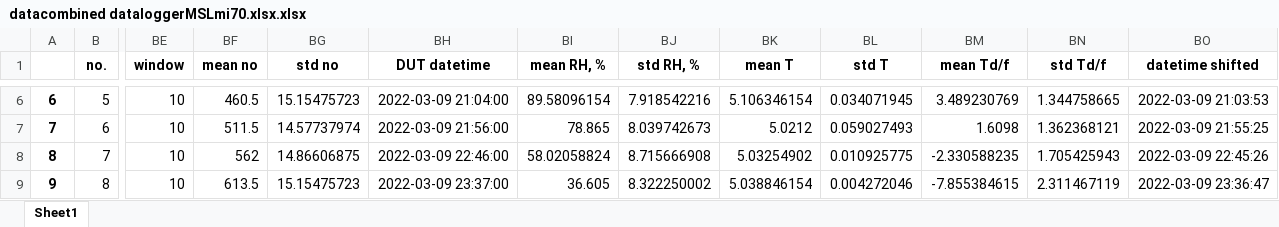
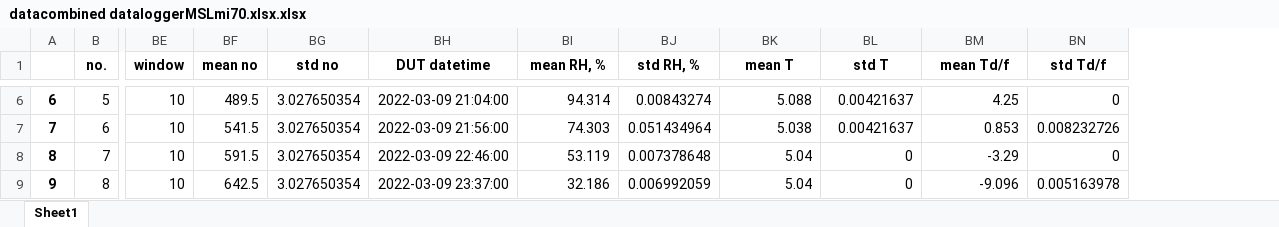
Before and after one commit to Stefaanjanssens/Combine_data_logger, an Excel workbook: datacombined dataloggerMSLmi70.xlsx.xlsx, sheet Sheet1, drawn as a sheet; only a part is shown, gaps mark what is left out; values as stored, in another font and other column widths than the file's, no borders; the diff covers the shown part only; the diff names each change by its address in the sheet, - before the commit and + after, or states it on an @@ line.

```diff
--- a/datacombined dataloggerMSLmi70.xlsx.xlsx (sheet Sheet1)
+++ b/datacombined dataloggerMSLmi70.xlsx.xlsx (sheet Sheet1)
-column BO (datetime shifted), rows 6-9: 2022-03-09 21:03:53 | 2022-03-09 21:55:25 | 2022-03-09 22:45:26 | 2022-03-09 23:36:47
-BF6 (mean no): 460.5
+BF6 (mean no): 489.5
-BG6 (std no): 15.15475723
+BG6 (std no): 3.027650354
-BI6 (mean RH, %): 89.58096154
+BI6 (mean RH, %): 94.314
-BJ6 (std RH, %): 7.918542216
+BJ6 (std RH, %): 0.00843274
-BK6 (mean T): 5.106346154
+BK6 (mean T): 5.088
-BL6 (std T): 0.034071945
+BL6 (std T): 0.00421637
-BM6 (mean Td/f): 3.489230769
+BM6 (mean Td/f): 4.25
-BN6 (std Td/f): 1.344758665
+BN6 (std Td/f): 0
-BF7 (mean no): 511.5
+BF7 (mean no): 541.5
-BG7 (std no): 14.57737974
+BG7 (std no): 3.027650354
-BI7 (mean RH, %): 78.865
+BI7 (mean RH, %): 74.303
-BJ7 (std RH, %): 8.039742673
+BJ7 (std RH, %): 0.051434964
-BK7 (mean T): 5.0212
+BK7 (mean T): 5.038
-BL7 (std T): 0.059027493
+BL7 (std T): 0.00421637
-BM7 (mean Td/f): 1.6098
+BM7 (mean Td/f): 0.853
-BN7 (std Td/f): 1.362368121
+BN7 (std Td/f): 0.008232726
-BF8 (mean no): 562
+BF8 (mean no): 591.5
-BG8 (std no): 14.86606875
+BG8 (std no): 3.027650354
-BI8 (mean RH, %): 58.02058824
+BI8 (mean RH, %): 53.119
-BJ8 (std RH, %): 8.715666908
+BJ8 (std RH, %): 0.007378648
-BK8 (mean T): 5.03254902
+BK8 (mean T): 5.04
-BL8 (std T): 0.010925775
+BL8 (std T): 0
-BM8 (mean Td/f): -2.330588235
+BM8 (mean Td/f): -3.29
-BN8 (std Td/f): 1.705425943
+BN8 (std Td/f): 0
-BF9 (mean no): 613.5
+BF9 (mean no): 642.5
-BG9 (std no): 15.15475723
+BG9 (std no): 3.027650354
-BI9 (mean RH, %): 36.605
+BI9 (mean RH, %): 32.186
-BJ9 (std RH, %): 8.322250002
+BJ9 (std RH, %): 0.006992059
-BK9 (mean T): 5.038846154
+BK9 (mean T): 5.04
-BL9 (std T): 0.004272046
+BL9 (std T): 0
-BM9 (mean Td/f): -7.855384615
+BM9 (mean Td/f): -9.096
-BN9 (std Td/f): 2.311467119
+BN9 (std Td/f): 0.005163978
```
Also changed, not shown: 303 edited cells elsewhere in this sheet, 1 other file.
